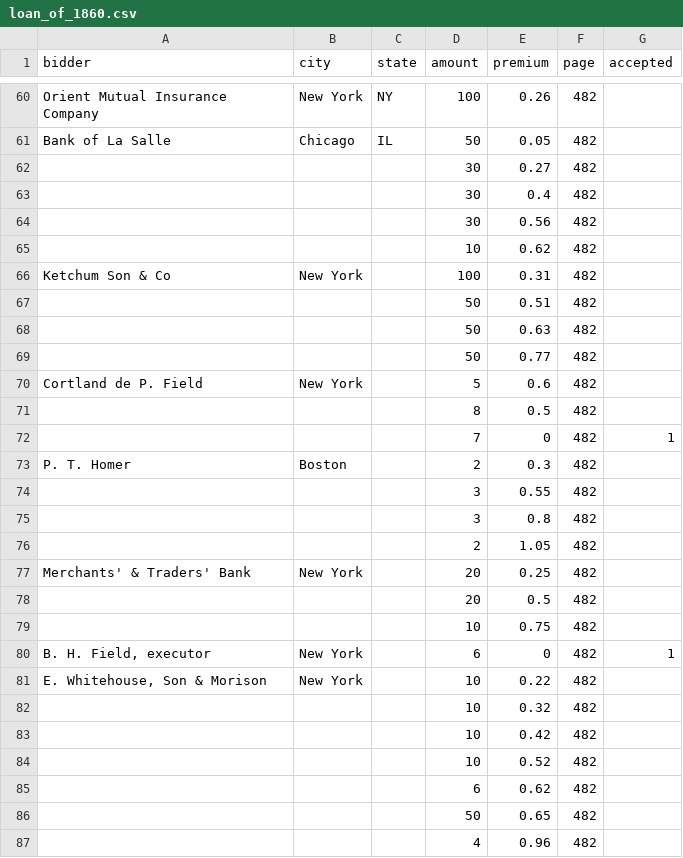
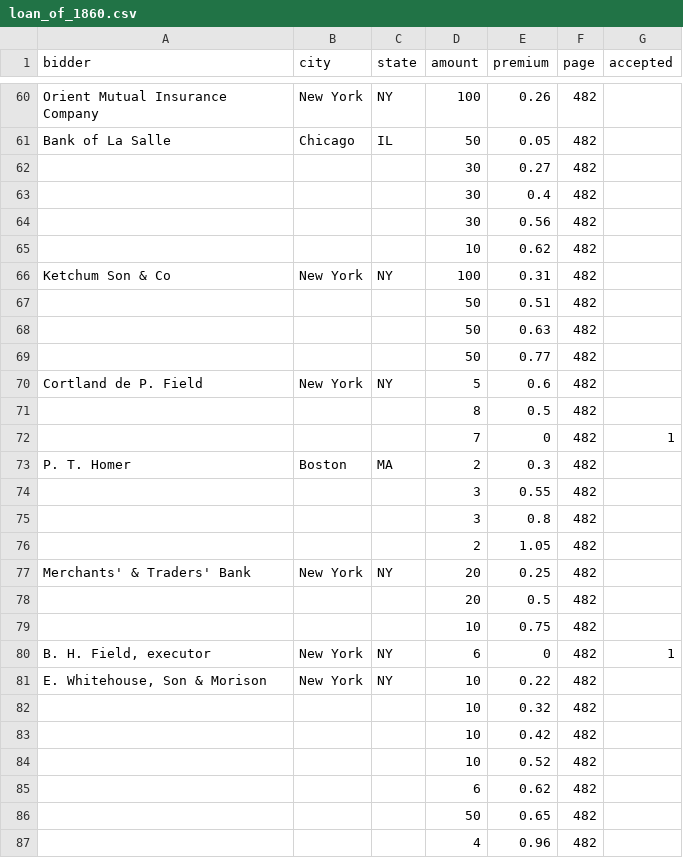
Before and after one commit to jrnold/civil_war_era_findata, a CSV file: data/auctions/loan_of_1860.csv, drawn as a sheet; only a part is shown, gaps mark what is left out; the diff covers the shown part only.

```diff
--- a/data/auctions/loan_of_1860.csv
+++ b/data/auctions/loan_of_1860.csv
@@ -66 +66 @@ Bank of La Salle,Chicago,IL,50,0.05,482,
-Ketchum Son & Co,New York,,100,0.31,482,
+"Ketchum Son & Co","New York","NY",100,0.31,482,
@@ -70 +70 @@ Ketchum Son & Co,New York,,100,0.31,482,
-Cortland de P. Field,New York,,5,0.6,482,
+"Cortland de P. Field","New York","NY",5,0.6,482,
@@ -73 +73 @@ Cortland de P. Field,New York,,5,0.6,482,
-P. T. Homer,Boston,,2,0.3,482,
+"P. T. Homer","Boston","MA",2,0.3,482,
@@ -77 +77 @@ P. T. Homer,Boston,,2,0.3,482,
-Merchants' & Traders' Bank,New York,,20,0.25,482,
+"Merchants' & Traders' Bank","New York","NY",20,0.25,482,
@@ -80,2 +80,2 @@ Merchants' & Traders' Bank,New York,,20,0.25,482,
-"B. H. Field, executor",New York,,6,0,482,1
-"E. Whitehouse, Son & Morison",New York,,10,0.22,482,
+"B. H. Field, executor","New York","NY",6,0,482,1
+"E. Whitehouse, Son & Morison","New York","NY",10,0.22,482,
```
Also changed, not shown: 16 edited cells elsewhere in this file, data/auctions/loan_of_1848.csv, data/auctions/loan_of_february_1860_1861-02-13.csv, 7 other files.
